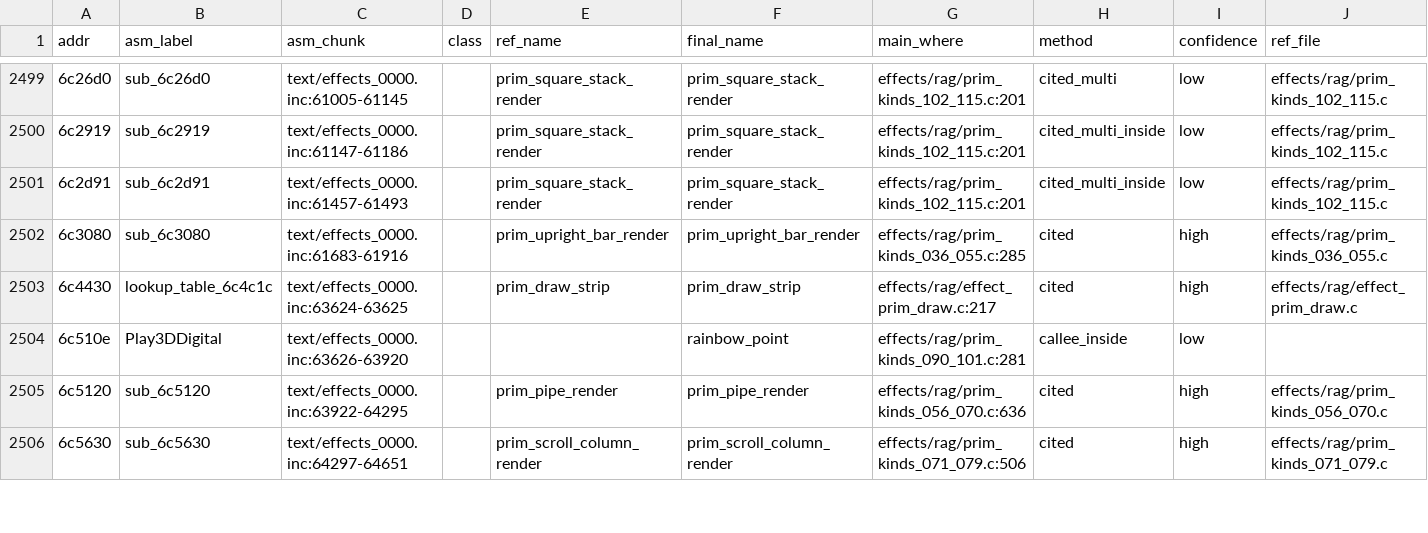
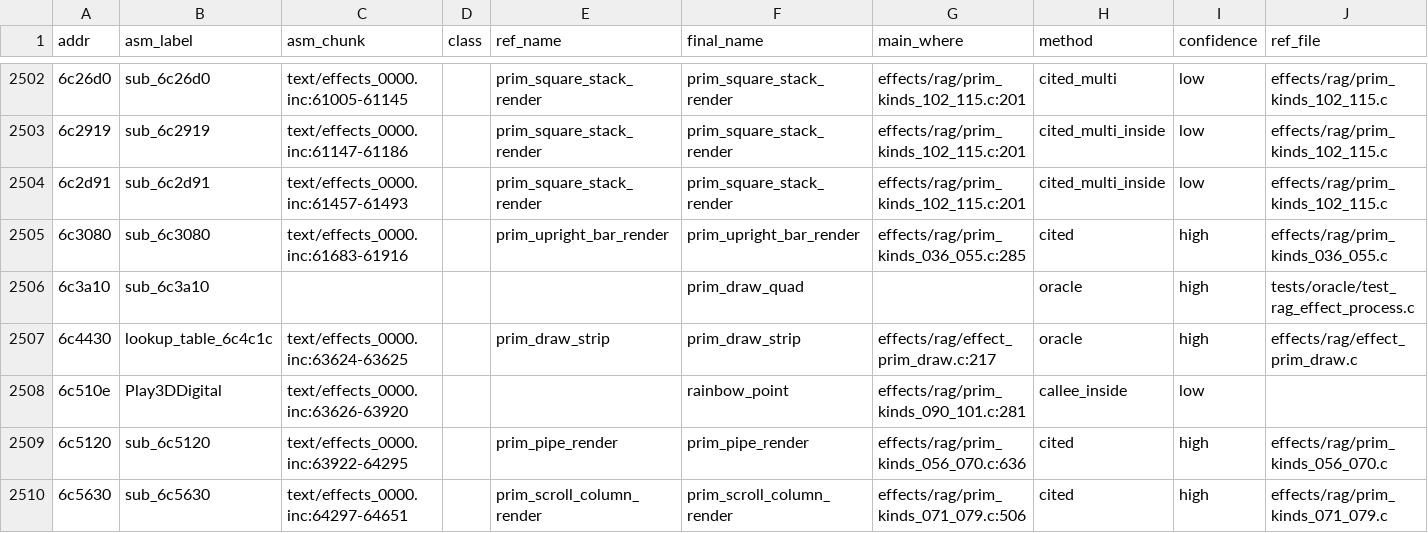
Before and after one commit to HampterDev/2022-04-06-ragexe-in-c, a TSV file: tools/funcmap/function_map.tsv, drawn as a sheet; only a part is shown, gaps mark what is left out; the diff covers the shown part only.

```diff
--- a/tools/funcmap/function_map.tsv
+++ b/tools/funcmap/function_map.tsv
@@ -2502,3 +2505,4 @@ addr	asm_label	asm_chunk	class	ref_name	final_name	main_where	method	confidence
 6c3080	sub_6c3080	text/effects_0000.inc:61683-61916		prim_upright_bar_render	prim_upright_bar_render	effects/rag/prim_kinds_036_055.c:285	cited	high	effects/rag/prim_kinds_036_055.c
-6c4430	lookup_table_6c4c1c	text/effects_0000.inc:63624-63625		prim_draw_strip	prim_draw_strip	effects/rag/effect_prim_draw.c:217	cited	high	effects/rag/effect_prim_draw.c
+6c3a10	sub_6c3a10				prim_draw_quad		oracle	high	tests/oracle/test_rag_effect_process.c
+6c4430	lookup_table_6c4c1c	text/effects_0000.inc:63624-63625		prim_draw_strip	prim_draw_strip	effects/rag/effect_prim_draw.c:217	oracle	high	effects/rag/effect_prim_draw.c
 6c510e	Play3DDigital	text/effects_0000.inc:63626-63920			rainbow_point	effects/rag/prim_kinds_090_101.c:281	callee_inside	low	
```
Also changed, not shown: 6 added rows, 2 removed rows and 9 edited cells elsewhere in this file, tools/funcmap/oracle_pairs.tsv.
